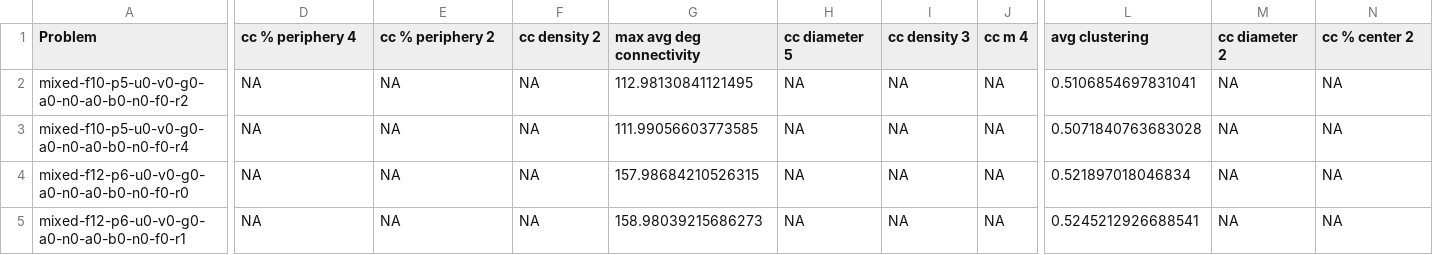
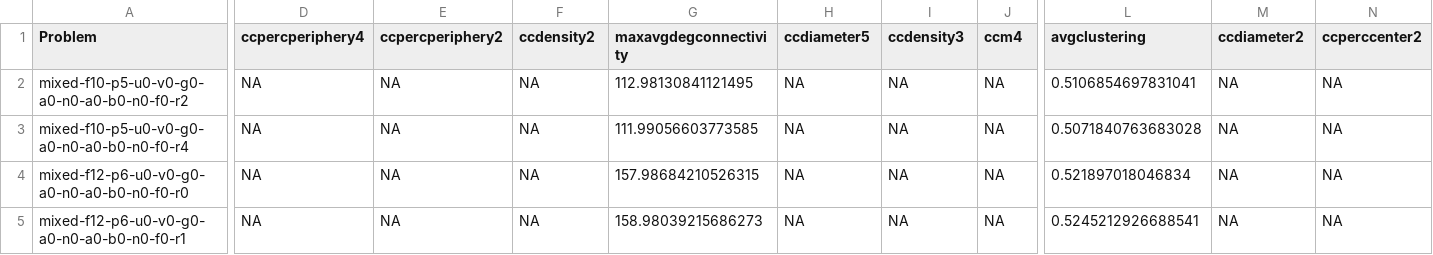
Before and after one commit to ppGodel/PlanningGraphs, a CSV file: stats.csv, drawn as a sheet; only a part is shown, gaps mark what is left out; the diff covers the shown part only; the diff names each change by its address in the sheet, - before the commit and + after, or states it on an @@ line.

```diff
--- a/stats.csv
+++ b/stats.csv
-D1: cc % periphery 4
+D1: ccpercperiphery4
-E1: cc % periphery 2
+E1: ccpercperiphery2
-F1: cc density 2
+F1: ccdensity2
-G1: max avg deg connectivity
+G1: maxavgdegconnectivity
-H1: cc diameter 5
+H1: ccdiameter5
-I1: cc density 3
+I1: ccdensity3
-J1: cc m 4
+J1: ccm4
-L1: avg clustering
+L1: avgclustering
-M1: cc diameter 2
+M1: ccdiameter2
-N1: cc % center 2
+N1: ccperccenter2
```
Also changed, not shown: 42 edited cells elsewhere in this file, 3 other files.
